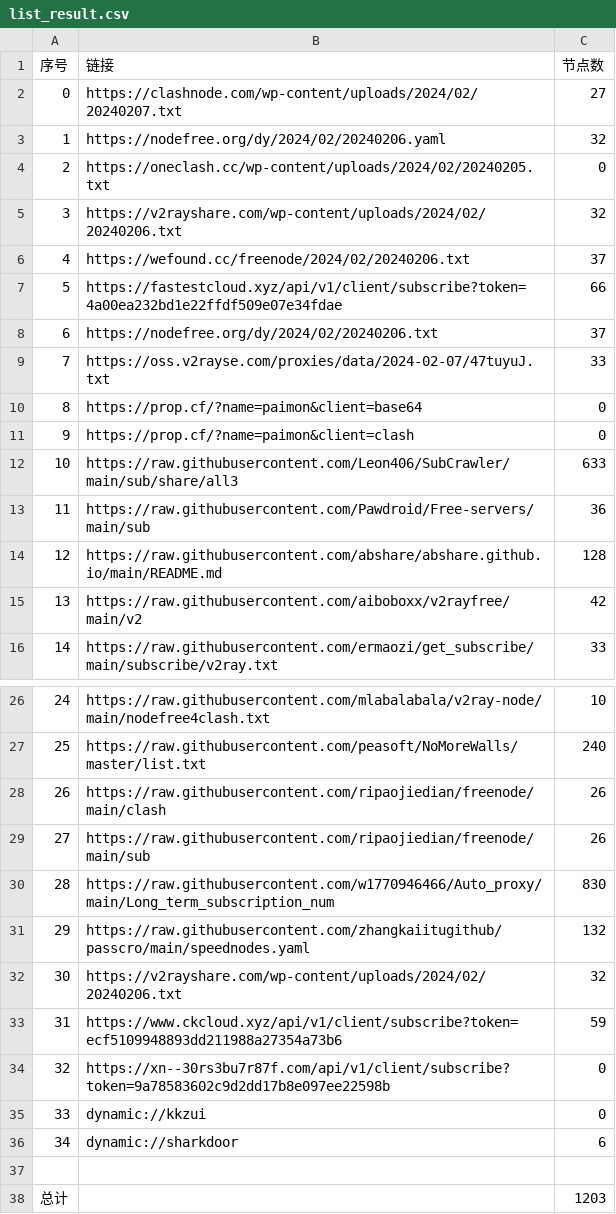
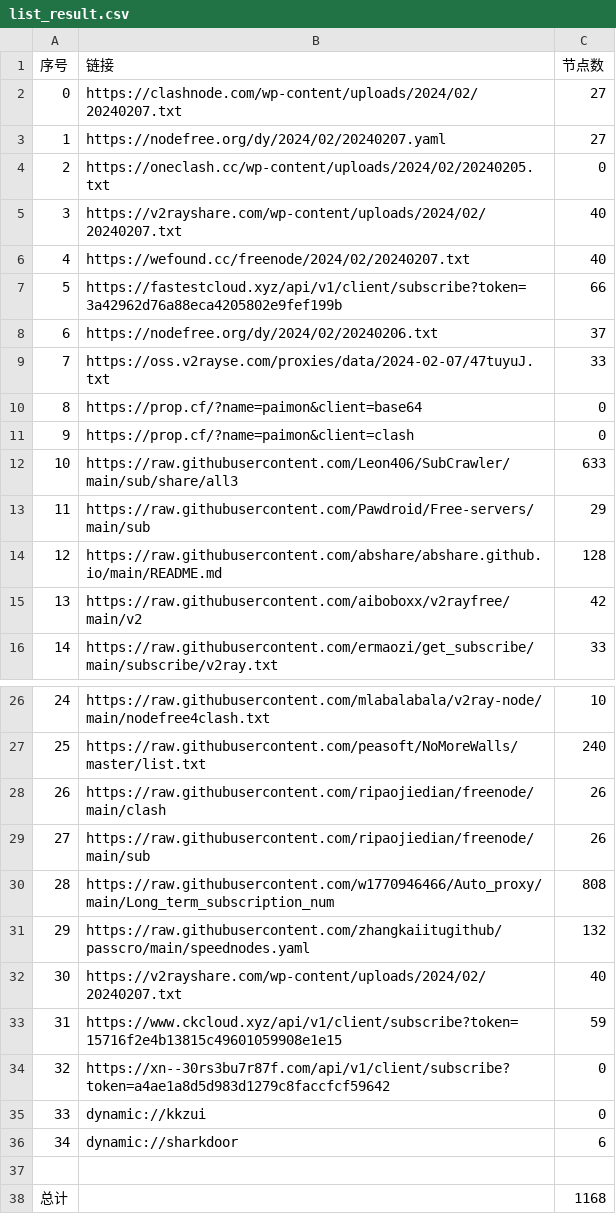
Before and after one commit to wudongdefeng/free, a CSV file: freevm/list_result.csv, drawn as a sheet; only a part is shown, gaps mark what is left out.

```diff
--- a/freevm/list_result.csv
+++ b/freevm/list_result.csv
@@ -2,7 +2,7 @@
 0,https://clashnode.com/wp-content/uploads/2024/02/20240207.txt,27
-1,https://nodefree.org/dy/2024/02/20240206.yaml,32
+1,https://nodefree.org/dy/2024/02/20240207.yaml,27
 2,https://oneclash.cc/wp-content/uploads/2024/02/20240205.txt,0
-3,https://v2rayshare.com/wp-content/uploads/2024/02/20240206.txt,32
-4,https://wefound.cc/freenode/2024/02/20240206.txt,37
-5,https://fastestcloud.xyz/api/v1/client/subscribe?token=4a00ea232bd1e22ffdf509e07e34fdae,66
+3,https://v2rayshare.com/wp-content/uploads/2024/02/20240207.txt,40
+4,https://wefound.cc/freenode/2024/02/20240207.txt,40
+5,https://fastestcloud.xyz/api/v1/client/subscribe?token=3a42962d76a88eca4205802e9fef199b,66
 6,https://nodefree.org/dy/2024/02/20240206.txt,37
@@ -12,3 +12,3 @@
 10,https://raw.githubusercontent.com/Leon406/SubCrawler/main/sub/share/all3,633
-11,https://raw.githubusercontent.com/Pawdroid/Free-servers/main/sub,36
+11,https://raw.githubusercontent.com/Pawdroid/Free-servers/main/sub,29
 12,https://raw.githubusercontent.com/abshare/abshare.github.io/main/README.md,128
@@ -29,7 +29,7 @@
 27,https://raw.githubusercontent.com/ripaojiedian/freenode/main/sub,26
-28,https://raw.githubusercontent.com/w1770946466/Auto_proxy/main/Long_term_subscription_num,830
+28,https://raw.githubusercontent.com/w1770946466/Auto_proxy/main/Long_term_subscription_num,808
 29,https://raw.githubusercontent.com/zhangkaiitugithub/passcro/main/speednodes.yaml,132
-30,https://v2rayshare.com/wp-content/uploads/2024/02/20240206.txt,32
-31,https://www.ckcloud.xyz/api/v1/client/subscribe?token=ecf5109948893dd211988a27354a73b6,59
-32,https://xn--30rs3bu7r87f.com/api/v1/client/subscribe?token=9a78583602c9d2dd17b8e097ee22598b,0
+30,https://v2rayshare.com/wp-content/uploads/2024/02/20240207.txt,40
+31,https://www.ckcloud.xyz/api/v1/client/subscribe?token=15716f2e4b13815c49601059908e1e15,59
+32,https://xn--30rs3bu7r87f.com/api/v1/client/subscribe?token=a4ae1a8d5d983d1279c8faccfcf59642,0
 33,dynamic://kkzui,0
@@ -37,2 +37,2 @@
 
-总计,,1203
+总计,,1168
```
Also changed, not shown: 14 other files.
